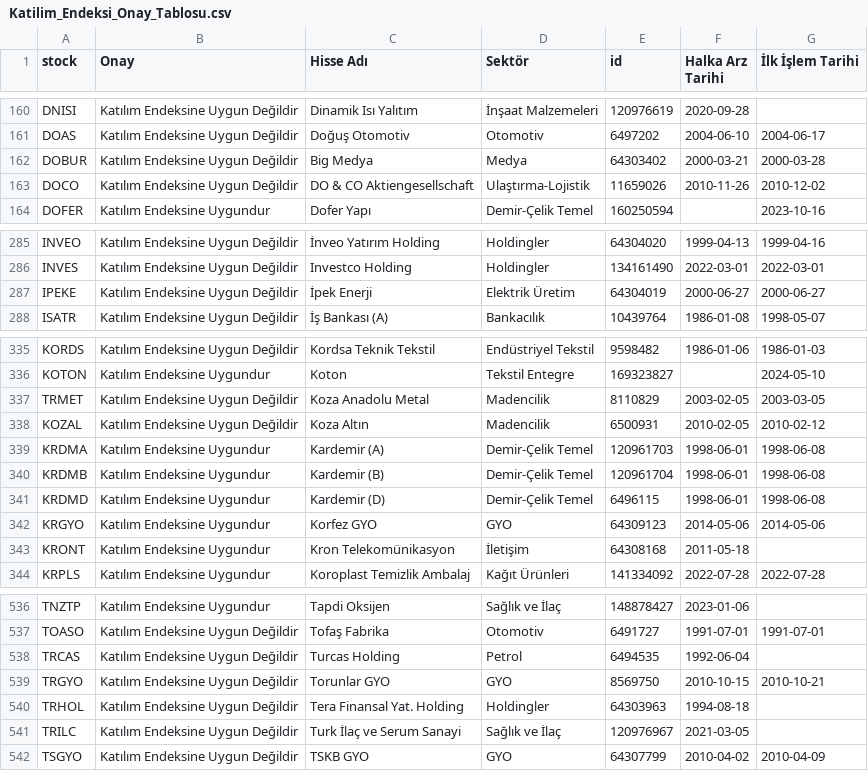
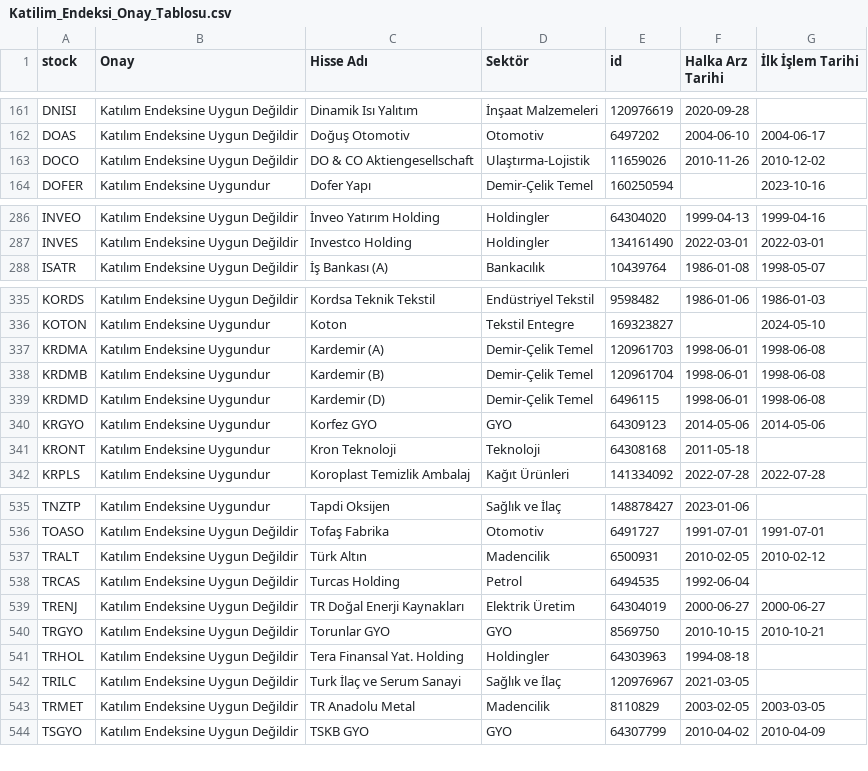
Before and after one commit to therkut/bistLists, a CSV file: data/Katilim_Endeksi_Onay_Tablosu.csv, drawn as a sheet; only a part is shown, gaps mark what is left out; the diff covers the shown part only.

```diff
--- a/data/Katilim_Endeksi_Onay_Tablosu.csv
+++ b/data/Katilim_Endeksi_Onay_Tablosu.csv
@@ -161,3 +162,2 @@ DNISI,Katılım Endeksine Uygun Değildir,Dinamik Isı Yalıtım,İnşaat Malzem
 DOAS,Katılım Endeksine Uygun Değildir,Doğuş Otomotiv,Otomotiv,6497202,2004-06-10,2004-06-17
-DOBUR,Katılım Endeksine Uygun Değildir,Big Medya,Medya,64303402,2000-03-21,2000-03-28
 DOCO,Katılım Endeksine Uygun Değildir,DO & CO Aktiengesellschaft,Ulaştırma-Lojistik,11659026,2010-11-26,2010-12-02
@@ -286,3 +287,2 @@ INVEO,Katılım Endeksine Uygun Değildir,İnveo Yatırım Holding,Holdingler,64
 INVES,Katılım Endeksine Uygun Değildir,Investco Holding,Holdingler,134161490,2022-03-01,2022-03-01
-IPEKE,Katılım Endeksine Uygun Değildir,İpek Enerji,Elektrik Üretim,64304019,2000-06-27,2000-06-27
 ISATR,Katılım Endeksine Uygun Değildir,İş Bankası (A),Bankacılık,10439764,1986-01-08,1998-05-07
@@ -336,4 +336,2 @@ KORDS,Katılım Endeksine Uygun Değildir,Kordsa Teknik Tekstil,Endüstriyel Tek
 KOTON,Katılım Endeksine Uygundur,Koton,Tekstil Entegre,169323827,,2024-05-10
-TRMET,Katılım Endeksine Uygun Değildir,Koza Anadolu Metal,Madencilik,8110829,2003-02-05,2003-03-05
-KOZAL,Katılım Endeksine Uygun Değildir,Koza Altın,Madencilik,6500931,2010-02-05,2010-02-12
 KRDMA,Katılım Endeksine Uygundur,Kardemir (A),Demir-Çelik Temel,120961703,1998-06-01,1998-06-08
@@ -342,3 +340,3 @@ KRDMD,Katılım Endeksine Uygundur,Kardemir (D),Demir-Çelik Temel,6496115,1998-
 KRGYO,Katılım Endeksine Uygundur,Korfez GYO,GYO,64309123,2014-05-06,2014-05-06
-KRONT,Katılım Endeksine Uygundur,Kron Telekomünikasyon,İletişim,64308168,2011-05-18,
+KRONT,Katılım Endeksine Uygundur,Kron Teknoloji,Teknoloji,64308168,2011-05-18,
 KRPLS,Katılım Endeksine Uygundur,Koroplast Temizlik Ambalaj,Kağıt Ürünleri,141334092,2022-07-28,2022-07-28
@@ -537,3 +536,5 @@ TNZTP,Katılım Endeksine Uygundur,Tapdi Oksijen,Sağlık ve İlaç,148878427,20
 TOASO,Katılım Endeksine Uygun Değildir,Tofaş Fabrika,Otomotiv,6491727,1991-07-01,1991-07-01
+TRALT,Katılım Endeksine Uygun Değildir,Türk Altın,Madencilik,6500931,2010-02-05,2010-02-12
 TRCAS,Katılım Endeksine Uygun Değildir,Turcas Holding,Petrol,6494535,1992-06-04,
+TRENJ,Katılım Endeksine Uygun Değildir,TR Doğal Enerji Kaynakları,Elektrik Üretim,64304019,2000-06-27,2000-06-27
 TRGYO,Katılım Endeksine Uygun Değildir,Torunlar GYO,GYO,8569750,2010-10-15,2010-10-21
@@ -541,2 +542,3 @@ TRHOL,Katılım Endeksine Uygun Değildir,Tera Finansal Yat. Holding,Holdingler,
 TRILC,Katılım Endeksine Uygun Değildir,Turk İlaç ve Serum Sanayi,Sağlık ve İlaç,120976967,2021-03-05,
+TRMET,Katılım Endeksine Uygun Değildir,TR Anadolu Metal,Madencilik,8110829,2003-02-05,2003-03-05
 TSGYO,Katılım Endeksine Uygun Değildir,TSKB GYO,GYO,64307799,2010-04-02,2010-04-09
```
Also changed, not shown: 4 added rows and 4 edited cells elsewhere in this file, data/stock_xktum_data.csv, data/stock_xu030_data.csv, 5 other files.
